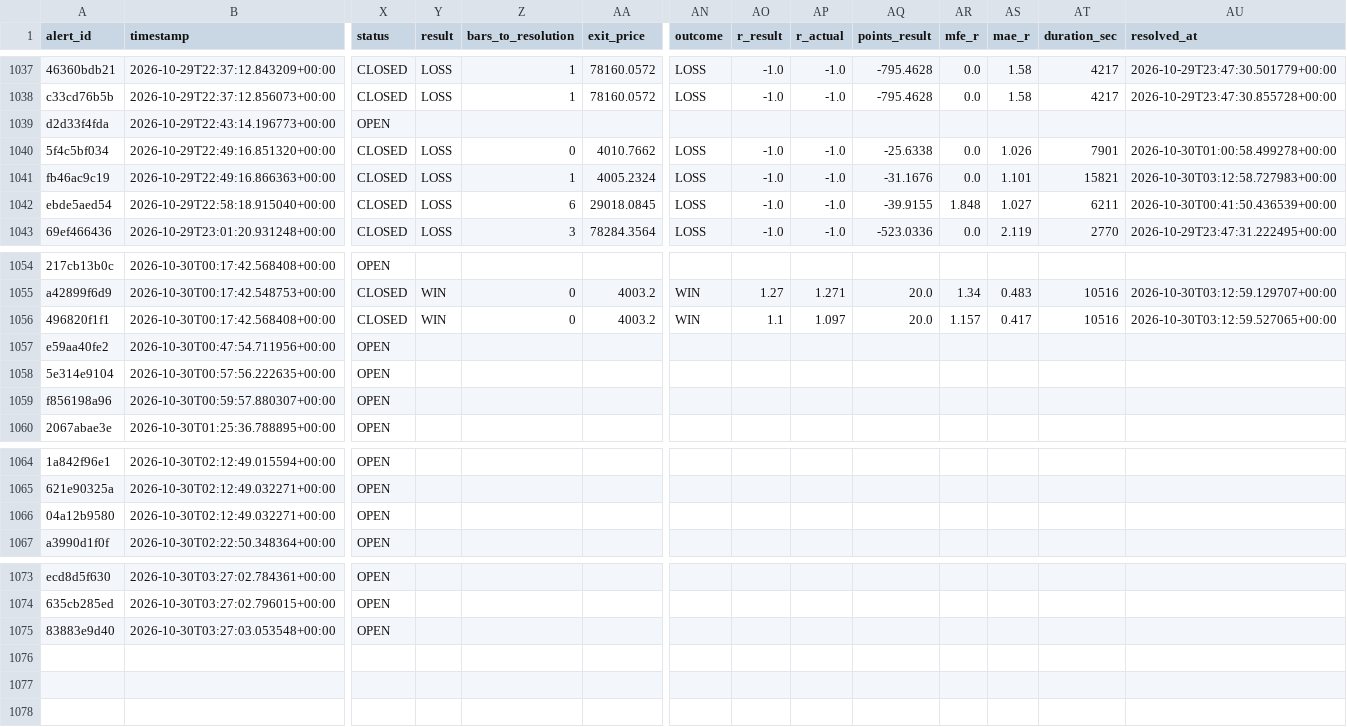
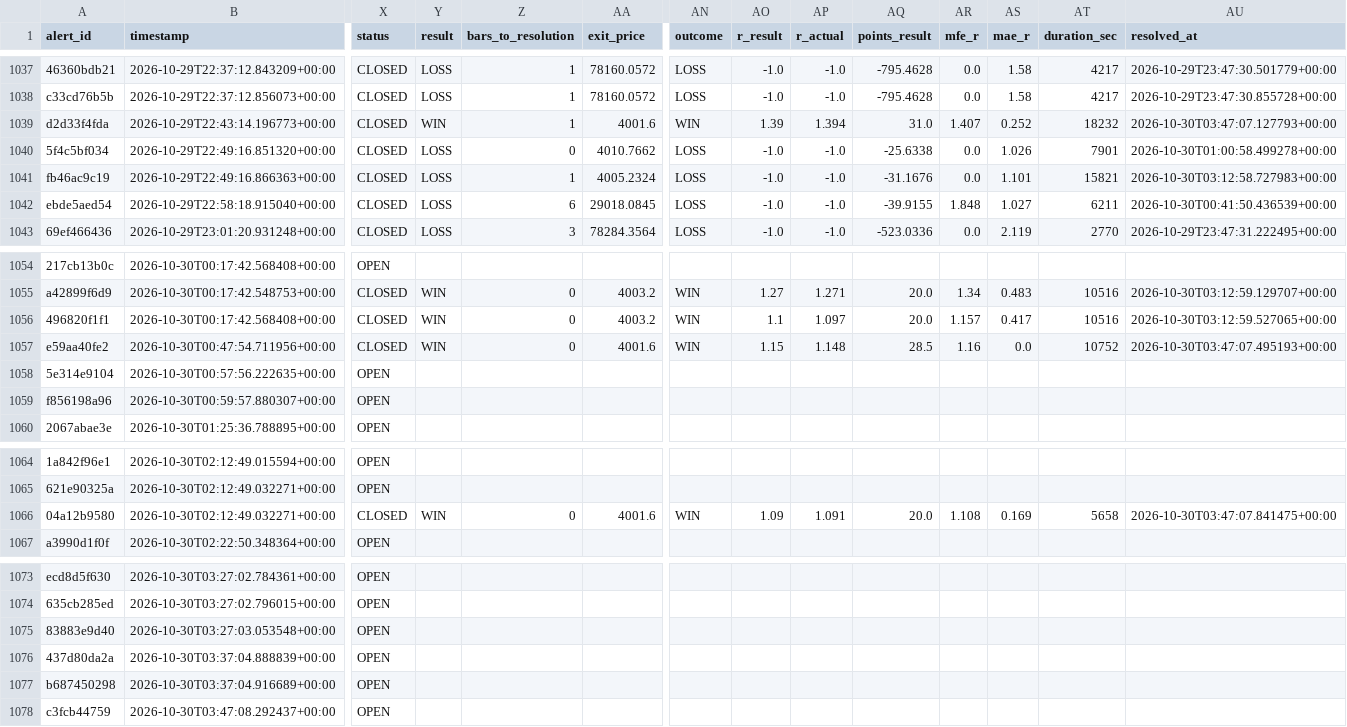
Before and after one commit to kdubsk1/bot, a CSV file: outcomes.csv, drawn as a sheet; only a part is shown, gaps mark what is left out; rows hold the shown columns only; the diff names each change by its address in the sheet, - before the commit and + after, or states it on an @@ line.

Commit message:
Ledger: 2026-10-30 03:51 UTC

```diff
--- a/outcomes.csv
+++ b/outcomes.csv
-X1039 (status): OPEN
+X1039 (status): CLOSED
-Y1039 (result): (empty)
+Y1039 (result): WIN
-Z1039 (bars_to_resolution): (empty)
+Z1039 (bars_to_resolution): 1
-AA1039 (exit_price): (empty)
+AA1039 (exit_price): 4001.6
-AN1039 (outcome): (empty)
+AN1039 (outcome): WIN
-AO1039 (r_result): (empty)
+AO1039 (r_result): 1.39
-AP1039 (r_actual): (empty)
+AP1039 (r_actual): 1.394
-AQ1039 (points_result): (empty)
+AQ1039 (points_result): 31.0
-AR1039 (mfe_r): (empty)
+AR1039 (mfe_r): 1.407
-AS1039 (mae_r): (empty)
+AS1039 (mae_r): 0.252
-AT1039 (duration_sec): (empty)
+AT1039 (duration_sec): 18232
-AU1039 (resolved_at): (empty)
+AU1039 (resolved_at): 2026-10-30T03:47:07.127793+00:00
-X1057 (status): OPEN
+X1057 (status): CLOSED
-Y1057 (result): (empty)
+Y1057 (result): WIN
-Z1057 (bars_to_resolution): (empty)
+Z1057 (bars_to_resolution): 0
-AA1057 (exit_price): (empty)
+AA1057 (exit_price): 4001.6
-AN1057 (outcome): (empty)
+AN1057 (outcome): WIN
-AO1057 (r_result): (empty)
+AO1057 (r_result): 1.15
-AP1057 (r_actual): (empty)
+AP1057 (r_actual): 1.148
-AQ1057 (points_result): (empty)
+AQ1057 (points_result): 28.5
-AR1057 (mfe_r): (empty)
+AR1057 (mfe_r): 1.16
-AS1057 (mae_r): (empty)
+AS1057 (mae_r): 0.0
-AT1057 (duration_sec): (empty)
+AT1057 (duration_sec): 10752
-AU1057 (resolved_at): (empty)
+AU1057 (resolved_at): 2026-10-30T03:47:07.495193+00:00
-X1066 (status): OPEN
+X1066 (status): CLOSED
-Y1066 (result): (empty)
+Y1066 (result): WIN
-Z1066 (bars_to_resolution): (empty)
+Z1066 (bars_to_resolution): 0
-AA1066 (exit_price): (empty)
+AA1066 (exit_price): 4001.6
-AN1066 (outcome): (empty)
+AN1066 (outcome): WIN
-AO1066 (r_result): (empty)
+AO1066 (r_result): 1.09
-AP1066 (r_actual): (empty)
+AP1066 (r_actual): 1.091
-AQ1066 (points_result): (empty)
+AQ1066 (points_result): 20.0
-AR1066 (mfe_r): (empty)
+AR1066 (mfe_r): 1.108
-AS1066 (mae_r): (empty)
+AS1066 (mae_r): 0.169
-AT1066 (duration_sec): (empty)
+AT1066 (duration_sec): 5658
-AU1066 (resolved_at): (empty)
+AU1066 (resolved_at): 2026-10-30T03:47:07.841475+00:00
+row 1076: 437d80da2a | 2026-10-30T03:37:04.888839+00:00 | OPEN
+row 1077: b687450298 | 2026-10-30T03:37:04.916689+00:00 | OPEN
+row 1078: c3fcb44759 | 2026-10-30T03:47:08.292437+00:00 | OPEN
```
